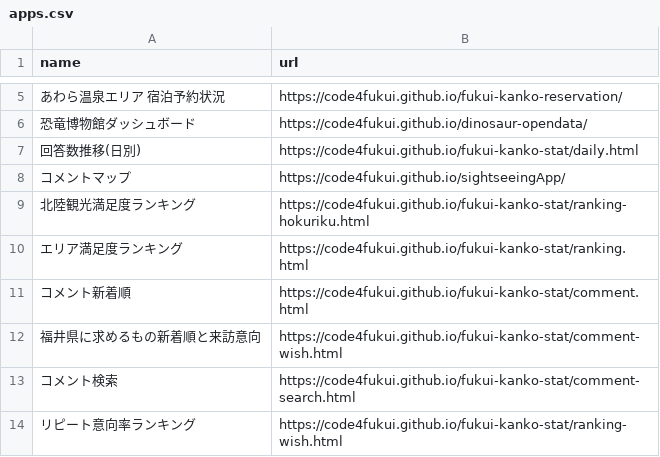
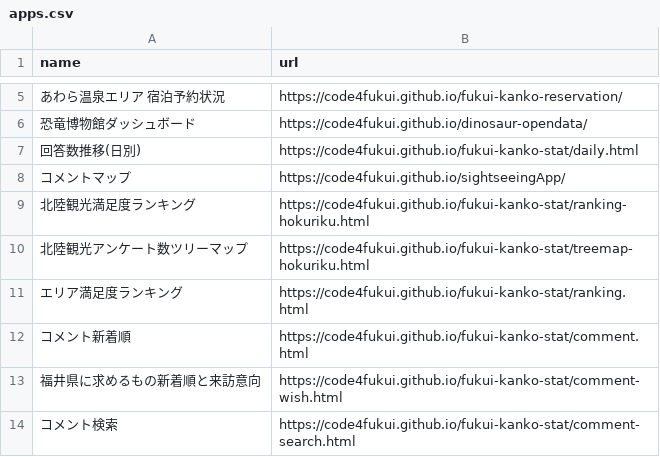
Before and after one commit to code4fukui/fukui-kanko-stat, a CSV file: data/apps.csv, drawn as a sheet; only a part is shown, gaps mark what is left out; the shorter side is filled out with more unchanged rows.

Commit message:
add treemap of Hokuriku

```diff
--- a/data/apps.csv
+++ b/data/apps.csv
@@ -9,2 +9,3 @@ name,url
 北陸観光満足度ランキング,https://code4fukui.github.io/fukui-kanko-stat/ranking-hokuriku.html
+北陸観光アンケート数ツリーマップ,https://code4fukui.github.io/fukui-kanko-stat/treemap-hokuriku.html
 エリア満足度ランキング,https://code4fukui.github.io/fukui-kanko-stat/ranking.html
```
Also changed, not shown: 3 other files.
